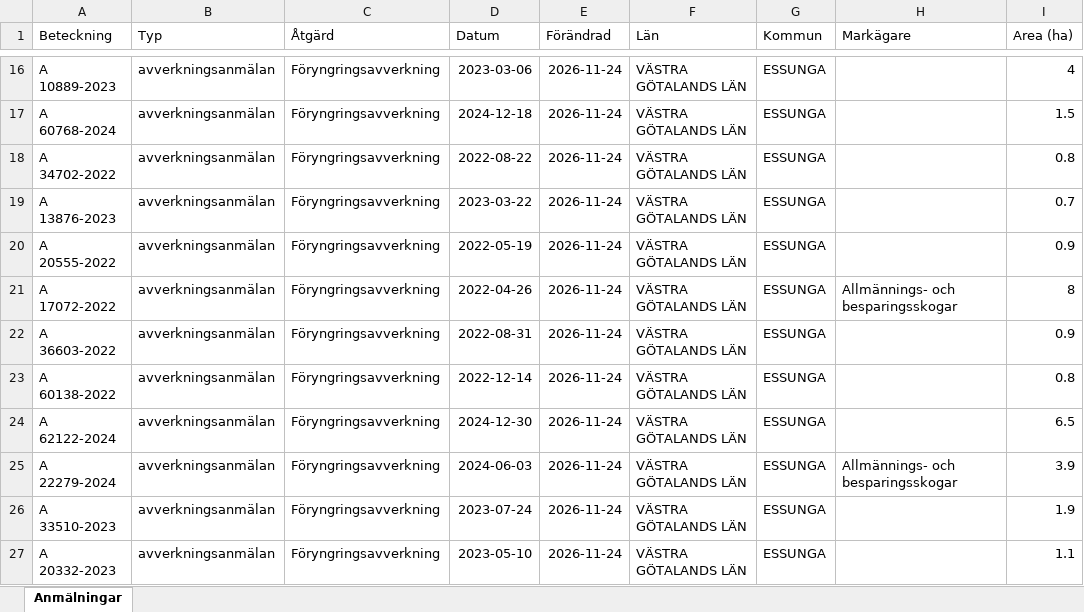
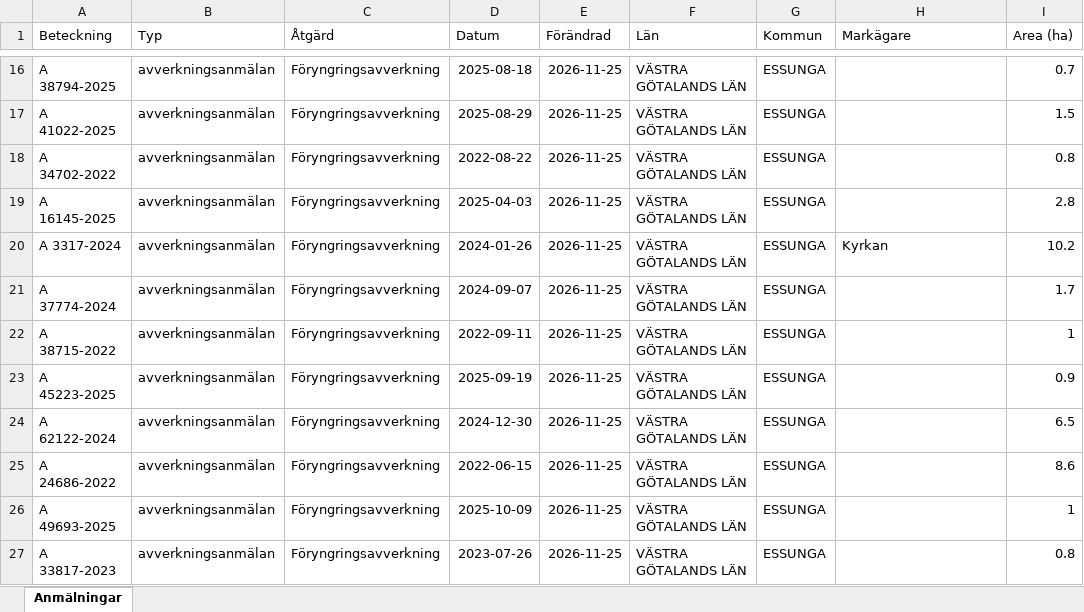
Before and after one commit to klasma/Logging_1445, an Excel workbook: Översikt ESSUNGA.xlsx, sheet Anmälningar, drawn as a sheet; only a part is shown, gaps mark what is left out; values as stored, in another font and other column widths than the file's, no borders; the diff covers the shown part only; the diff names each change by its address in the sheet, - before the commit and + after, or states it on an @@ line.

```diff
--- a/Översikt ESSUNGA.xlsx (sheet Anmälningar)
+++ b/Översikt ESSUNGA.xlsx (sheet Anmälningar)
-A16 (Beteckning): A 10889-2023
+A16 (Beteckning): A 38794-2025
-D16 (Datum): 2023-03-06
+D16 (Datum): 2025-08-18
-E16:E27 (Förändrad): 2026-11-24
+E16:E27 (Förändrad): 2026-11-25
-I16 (Area (ha)): 4
+I16 (Area (ha)): 0.7
-A17 (Beteckning): A 60768-2024
+A17 (Beteckning): A 41022-2025
-D17 (Datum): 2024-12-18
+D17 (Datum): 2025-08-29
-A19 (Beteckning): A 13876-2023
+A19 (Beteckning): A 16145-2025
-D19 (Datum): 2023-03-22
+D19 (Datum): 2025-04-03
-I19 (Area (ha)): 0.7
+I19 (Area (ha)): 2.8
-A20 (Beteckning): A 20555-2022
+A20 (Beteckning): A 3317-2024
-D20 (Datum): 2022-05-19
+D20 (Datum): 2024-01-26
-H20 (Markägare): (empty)
+H20 (Markägare): Kyrkan
-I20 (Area (ha)): 0.9
+I20 (Area (ha)): 10.2
-A21 (Beteckning): A 17072-2022
+A21 (Beteckning): A 37774-2024
-D21 (Datum): 2022-04-26
+D21 (Datum): 2024-09-07
-H21 (Markägare): Allmännings- och besparingsskogar
+H21 (Markägare): (empty)
-I21 (Area (ha)): 8
+I21 (Area (ha)): 1.7
-A22 (Beteckning): A 36603-2022
+A22 (Beteckning): A 38715-2022
-D22 (Datum): 2022-08-31
+D22 (Datum): 2022-09-11
-I22 (Area (ha)): 0.9
+I22 (Area (ha)): 1
-A23 (Beteckning): A 60138-2022
+A23 (Beteckning): A 45223-2025
-D23 (Datum): 2022-12-14
+D23 (Datum): 2025-09-19
-I23 (Area (ha)): 0.8
+I23 (Area (ha)): 0.9
-A25 (Beteckning): A 22279-2024
+A25 (Beteckning): A 24686-2022
-D25 (Datum): 2024-06-03
+D25 (Datum): 2022-06-15
-H25 (Markägare): Allmännings- och besparingsskogar
+H25 (Markägare): (empty)
-I25 (Area (ha)): 3.9
+I25 (Area (ha)): 8.6
-A26 (Beteckning): A 33510-2023
+A26 (Beteckning): A 49693-2025
-D26 (Datum): 2023-07-24
+D26 (Datum): 2025-10-09
-I26 (Area (ha)): 1.9
+I26 (Area (ha)): 1
-A27 (Beteckning): A 20332-2023
+A27 (Beteckning): A 33817-2023
-D27 (Datum): 2023-05-10
+D27 (Datum): 2023-07-26
-I27 (Area (ha)): 1.1
+I27 (Area (ha)): 0.8
```
Also changed, not shown: 297 edited cells elsewhere in this sheet, artfynd/A 3563-2024 artfynd.xlsx, artfynd/A 40387-2026 artfynd.xlsx, 15 other files.
